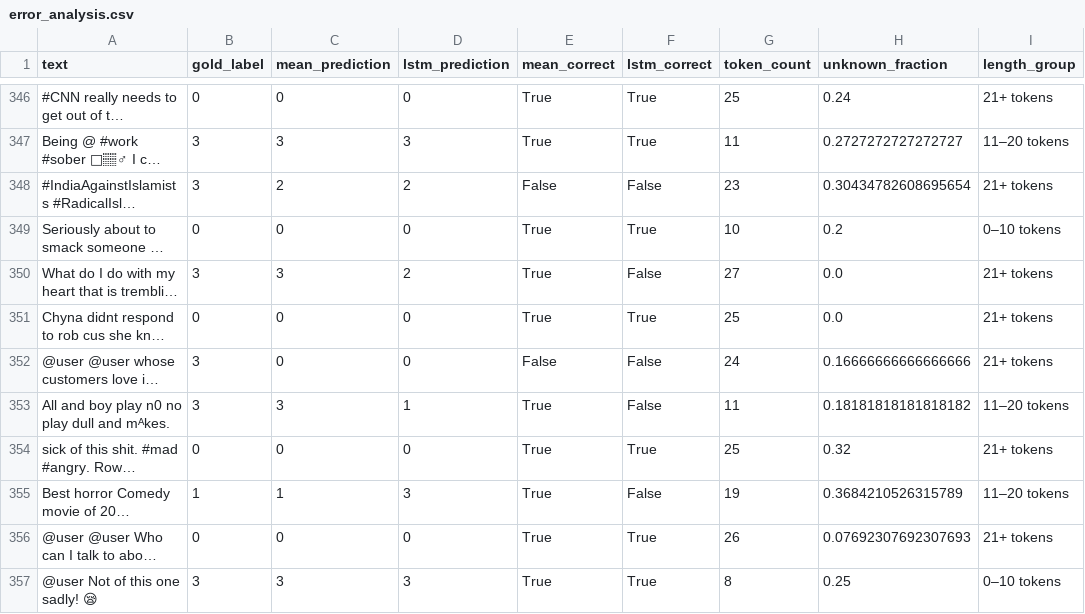
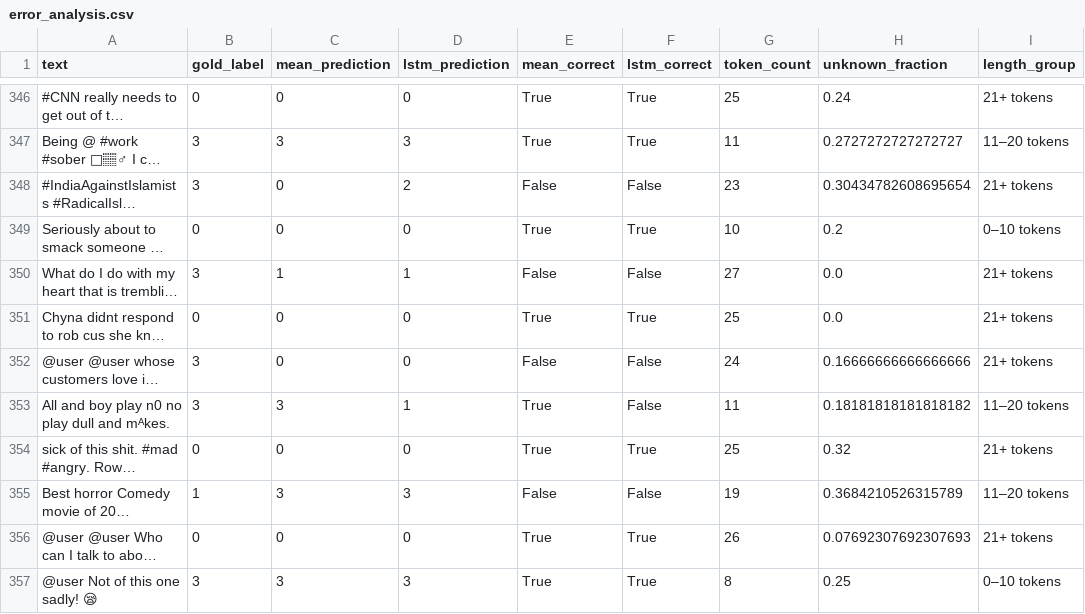
Before and after one commit to lysanneleering/nlp1-project2, a CSV file: results/error_analysis.csv, drawn as a sheet; only a part is shown, gaps mark what is left out; long unchanged cells end in …; the diff covers the shown part only; the diff names each change by its address in the sheet, - before the commit and + after, or states it on an @@ line.

```diff
--- a/results/error_analysis.csv
+++ b/results/error_analysis.csv
-C348 (mean_prediction): 2
+C348 (mean_prediction): 0
-C350 (mean_prediction): 3
+C350 (mean_prediction): 1
-D350 (lstm_prediction): 2
+D350 (lstm_prediction): 1
-E350 (mean_correct): True
+E350 (mean_correct): False
-C355 (mean_prediction): 1
+C355 (mean_prediction): 3
-E355 (mean_correct): True
+E355 (mean_correct): False
```
Also changed, not shown: 132 edited cells elsewhere in this file, results/errors_by_length_group.csv, results/errors_by_unknown_group.csv, 3 other files.
